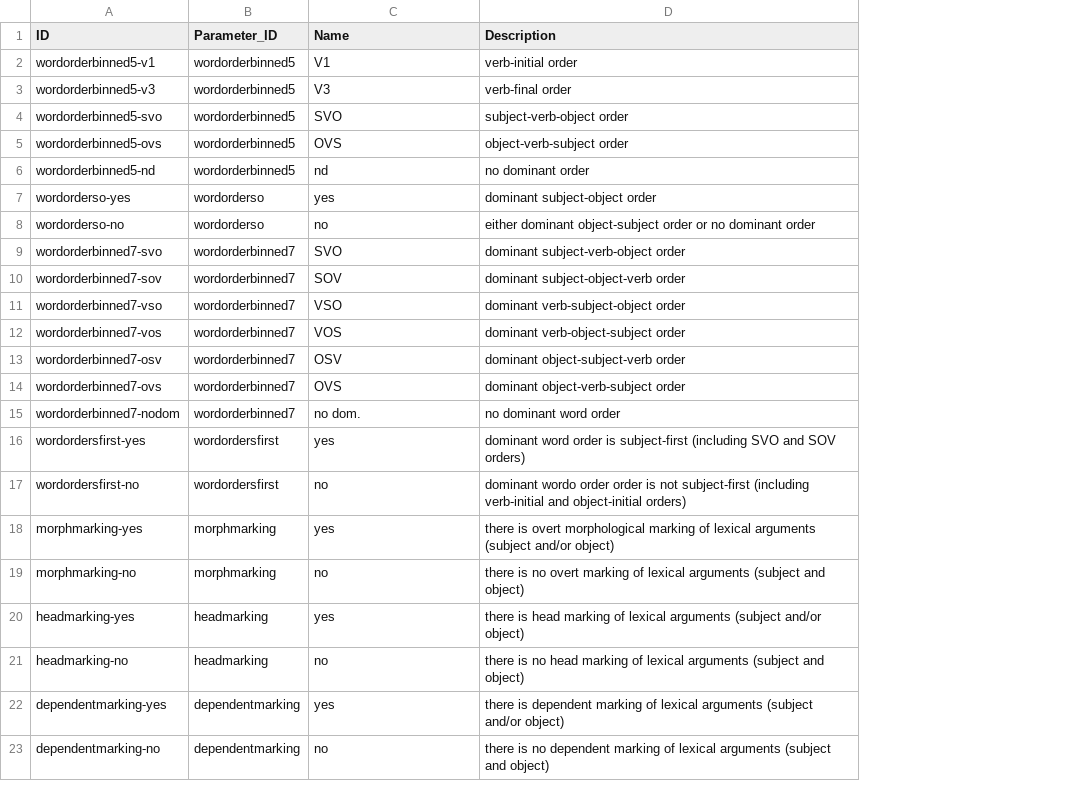
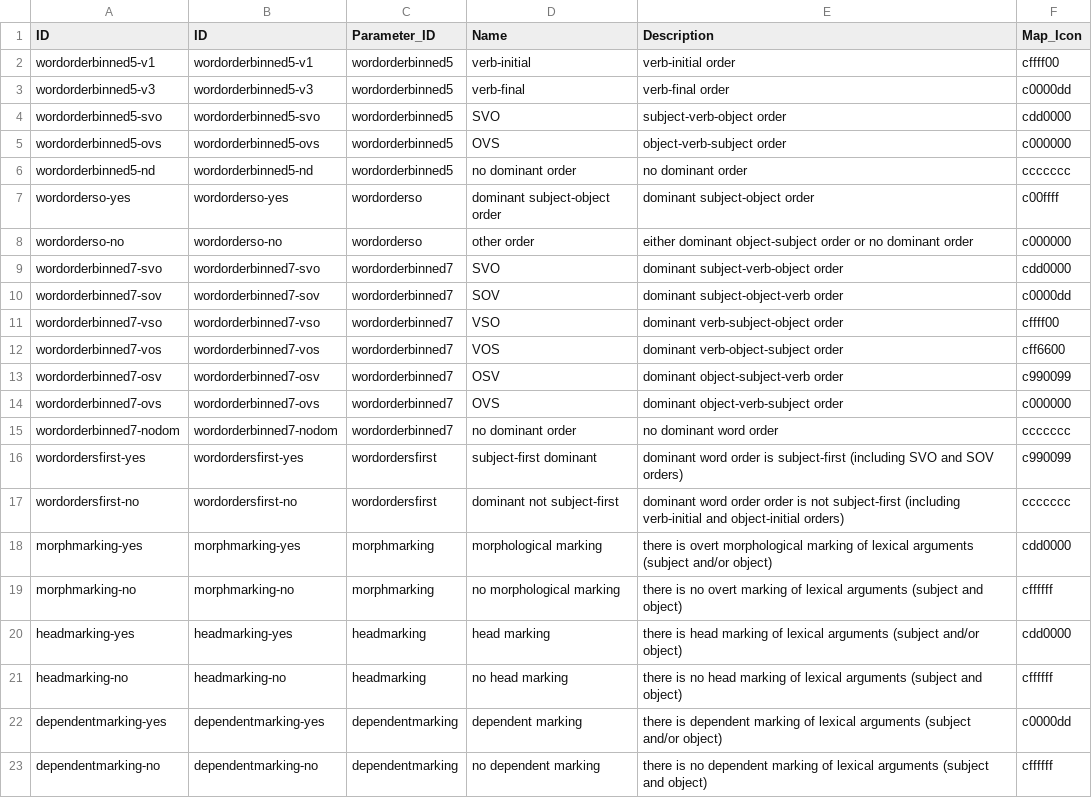
Before and after one commit to cldf-datasets/sinnemakizeromarking, a CSV file: etc/codes.csv, drawn as a sheet; addresses are those after the commit; the diff names each change by its address in the sheet, - before the commit and + after, or states it on an @@ line.

Commit message:
data update

```diff
--- a/etc/codes.csv
+++ b/etc/codes.csv
+column B (ID), rows 2-23: wordorderbinned5-v1 | wordorderbinned5-v3 | wordorderbinned5-svo | wordorderbinned5-ovs | wordorderbinned5-nd | wordorderso-yes | wordorderso-no | wordorderbinned7-svo | wordorderbinned7-sov | wordorderbinned7-vso | wordorderbinned7-vos | wordorderbinned7-osv | wordorderbinned7-ovs | wordorderbinned7-nodom | wordordersfirst-yes | wordordersfirst-no | morphmarking-yes | morphmarking-no | headmarking-yes | headmarking-no | dependentmarking-yes | dependentmarking-no
+column F (Map_Icon), rows 2-23: cffff00 | c0000dd | cdd0000 | c000000 | ccccccc | c00ffff | c000000 | cdd0000 | c0000dd | cffff00 | cff6600 | c990099 | c000000 | ccccccc | c990099 | ccccccc | cdd0000 | cffffff | cdd0000 | cffffff | c0000dd | cffffff
-D2 (Name): V1
+D2 (Name): verb-initial
-D3 (Name): V3
+D3 (Name): verb-final
-D6 (Name): nd
+D6 (Name): no dominant order
-D7 (Name): yes
+D7 (Name): dominant subject-object order
-D8 (Name): no
+D8 (Name): other order
-D15 (Name): no dom.
+D15 (Name): no dominant order
-D16 (Name): yes
+D16 (Name): subject-first dominant
-D17 (Name): no
+D17 (Name): dominant not subject-first
-E17 (Description): dominant wordo order order…
+E17 (Description): dominant word order order…
-D18 (Name): yes
+D18 (Name): morphological marking
-D19 (Name): no
+D19 (Name): no morphological marking
-D20 (Name): yes
+D20 (Name): head marking
-D21 (Name): no
+D21 (Name): no head marking
-D22 (Name): yes
+D22 (Name): dependent marking
-D23 (Name): no
+D23 (Name): no dependent marking
```
